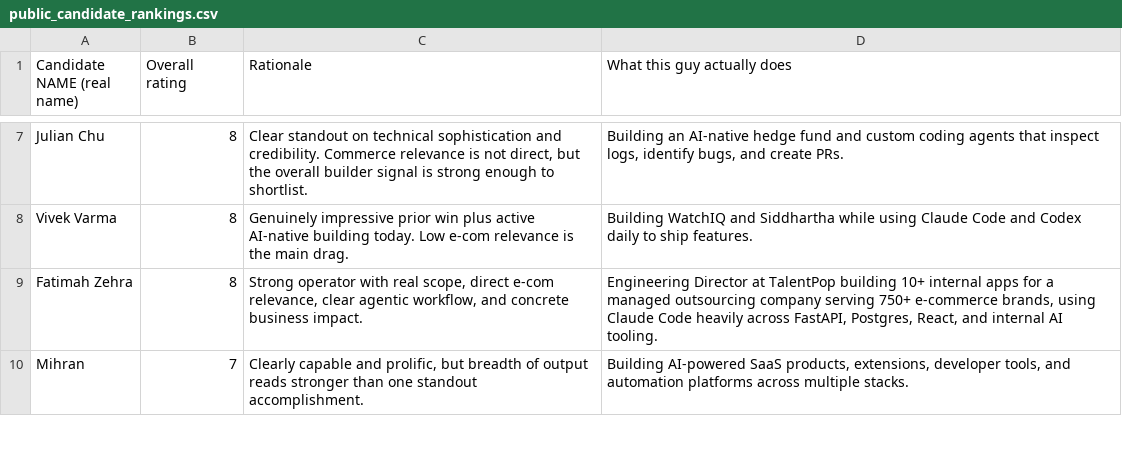
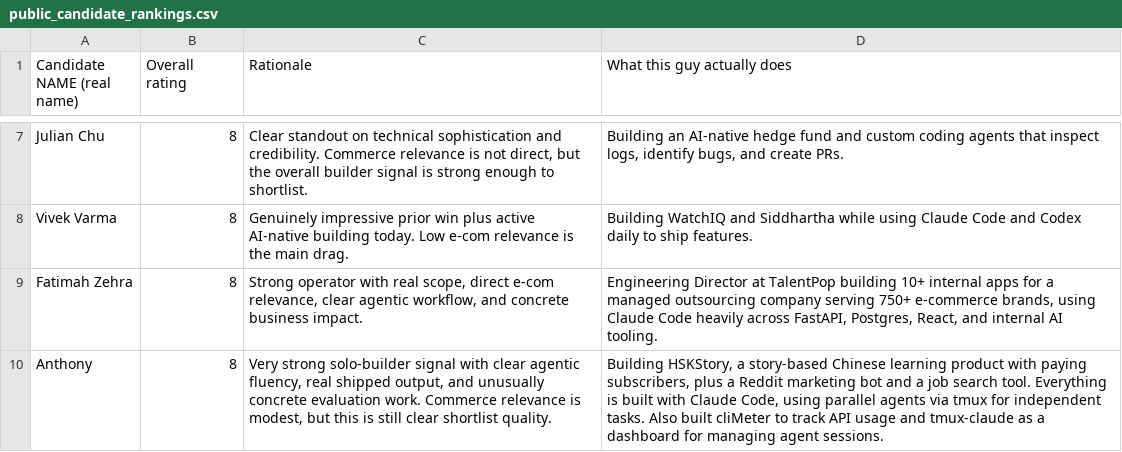
Before and after one commit to vem54/build-club-applications-skill, a CSV file: data/public_candidate_rankings.csv, drawn as a sheet; only a part is shown, gaps mark what is left out; the shorter side is filled out with more unchanged rows; the diff covers the shown part only.

```diff
--- a/data/public_candidate_rankings.csv
+++ b/data/public_candidate_rankings.csv
@@ -9 +9,2 @@ Vivek Varma,8,Genuinely impressive prior win plus active AI-native building toda
 Fatimah Zehra,8,"Strong operator with real scope, direct e-com relevance, clear agentic workflow, and concrete business impact.","Engineering Director at TalentPop building 10+ internal apps for a managed outsourcing company serving 750+ e-commerce brands, using Claude Code heavily across FastAPI, Postgres, React, and internal AI tooling."
+Anthony,8,"Very strong solo-builder signal with clear agentic fluency, real shipped output, and unusually concrete evaluation work. Commerce relevance is modest, but this is still clear shortlist quality.","Building HSKStory, a story-based Chinese learning product with paying subscribers, plus a Reddit marketing bot and a job search tool. Everything is built with Claude Code, using parallel agents via tmux for independent tasks. Also built cliMeter to track API usage and tmux-claude as a dashboard for managing agent sessions."
```
Also changed, not shown: 7 added rows elsewhere in this file.
